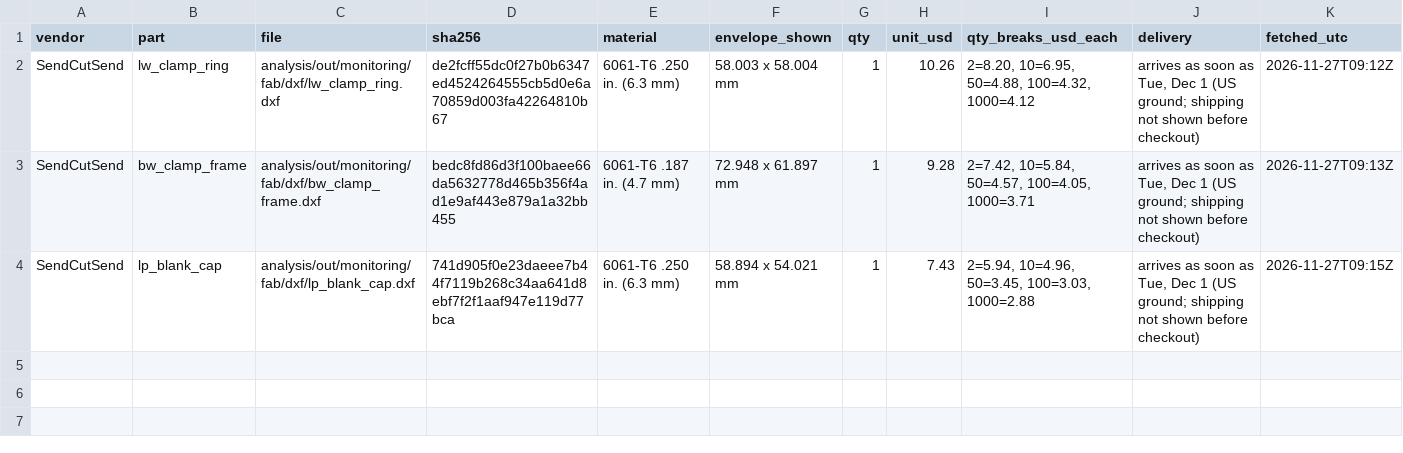
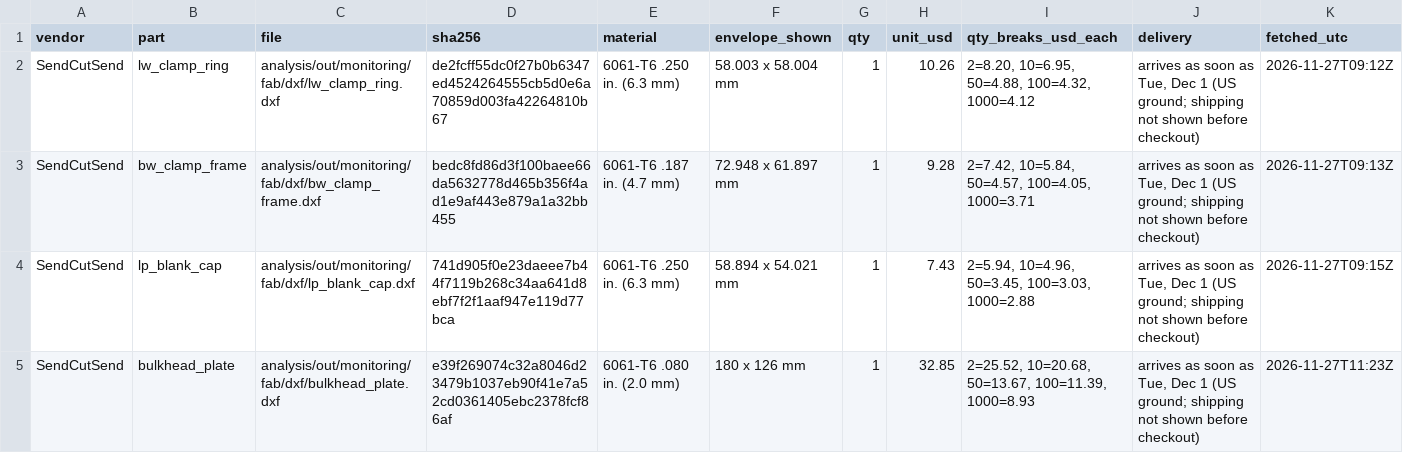
Before and after one commit to vertical-cloud-lab/digital-alloy-lab, a CSV file: desktop-lpbf/analysis/out/monitoring/fab/quotes/sendcutsend_quotes.csv, drawn as a sheet; only a part is shown; rows hold the shown columns only; the diff names each change by its address in the sheet, - before the commit and + after, or states it on an @@ line.

```diff
--- a/desktop-lpbf/analysis/out/monitoring/fab/quotes/sendcutsend_quotes.csv
+++ b/desktop-lpbf/analysis/out/monitoring/fab/quotes/sendcutsend_quotes.csv
+row 5: SendCutSend | bulkhead_plate | analysis/out/monitoring/fab/dxf/bulkhead_plate.dxf | e39f269074c32a8046d23479b1037eb90f41e7a52cd0361405ebc2378fcf86af | 6061-T6 .080 in. (2.0 mm) | 180 x 126 mm | 1 | 32.85 | 2=25.52, 10=20.68, 50=13.67, 100=11.39, 1000=8.93 | arrives as soon as Tue, Dec 1 (US ground; shipping not shown before checkout) | 2026-11-27T11:23Z
```
Also changed, not shown: desktop-lpbf/monitoring-bom.csv, 6 other files.
